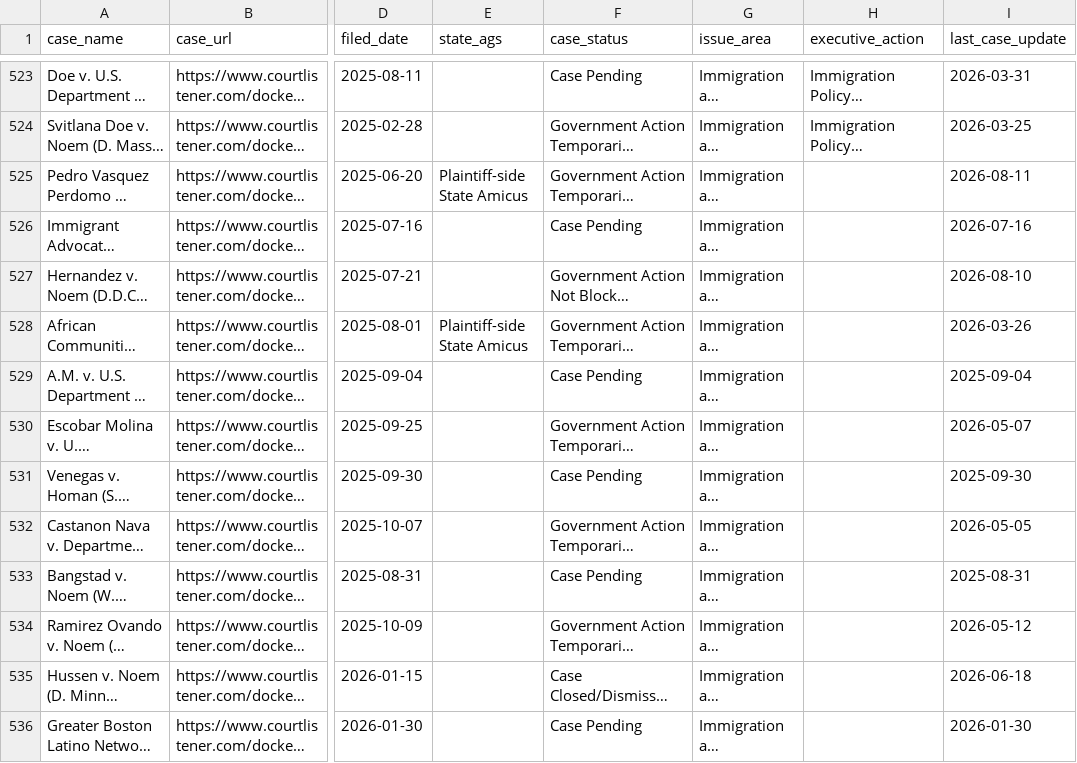
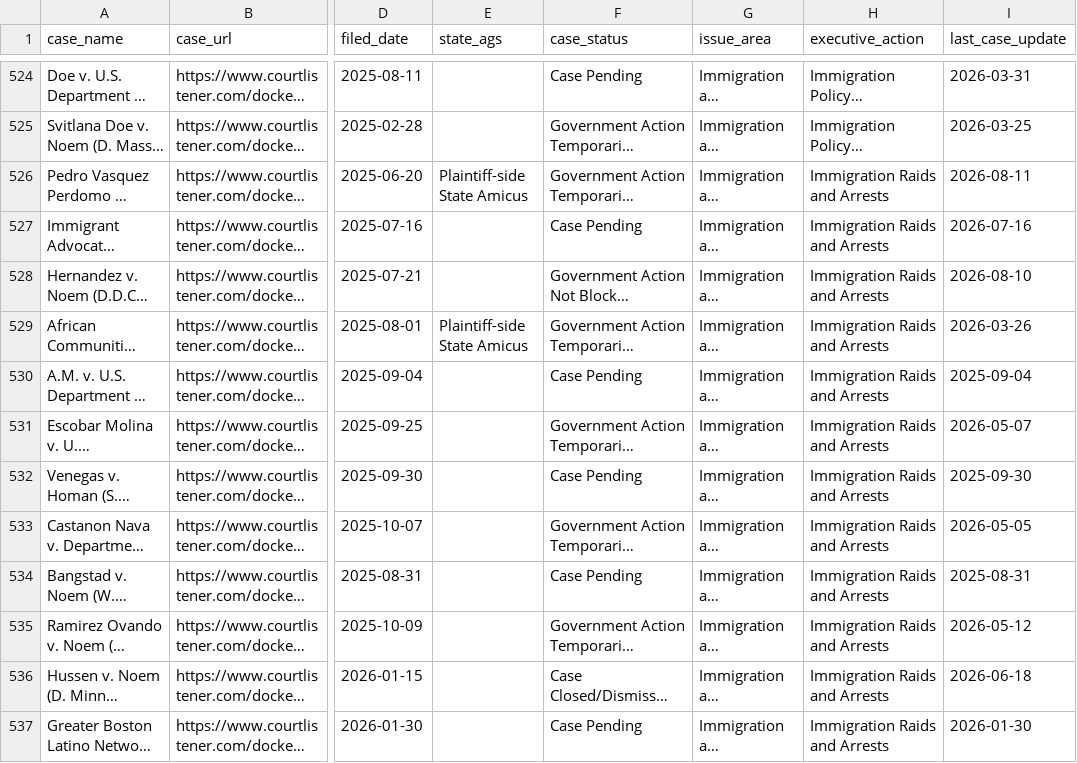
Before and after one commit to thecarsun/LC-TAA, a CSV file: data/processed/cases.csv, drawn as a sheet; only a part is shown, gaps mark what is left out; long unchanged cells end in …; addresses are those after the commit; the diff covers the shown part only; the diff names each change by its address in the sheet, - before the commit and + after, or states it on an @@ line.

Commit message:
Automated data update Wed 08/19/2026

```diff
--- a/data/processed/cases.csv
+++ b/data/processed/cases.csv
-H526:H537 (executive_action): (empty)
+H526:H537 (executive_action): Immigration Raids and Arrests
```
Also changed, not shown: 1 added row and 11 edited cells elsewhere in this file, 2 other files.
